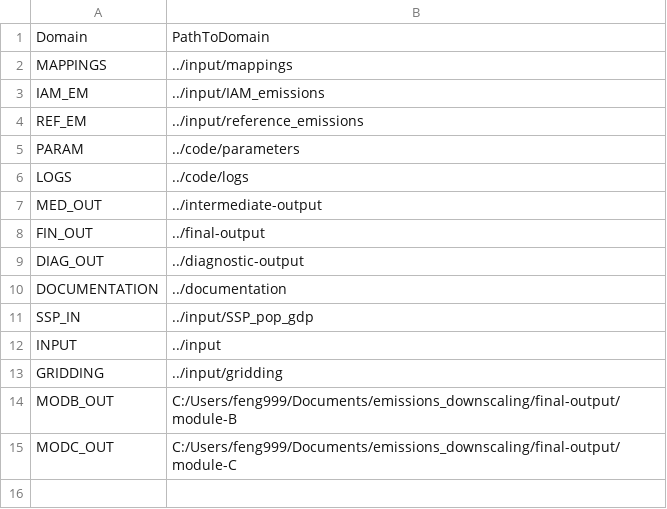
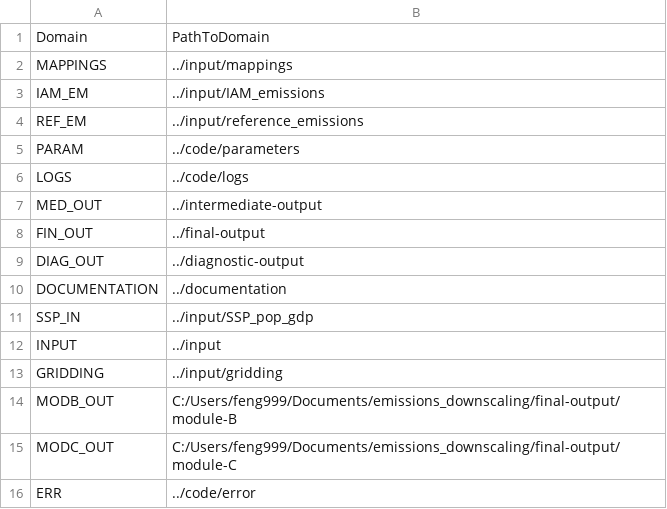
Before and after one commit to iiasa/emissions_downscaling, a CSV file: input/mappings/domainmapping.csv, drawn as a sheet; the diff names each change by its address in the sheet, - before the commit and + after, or states it on an @@ line.

Commit message:
Include error log directory in domain mapping

```diff
--- a/input/mappings/domainmapping.csv
+++ b/input/mappings/domainmapping.csv
+row 16: ERR | ../code/error
```
